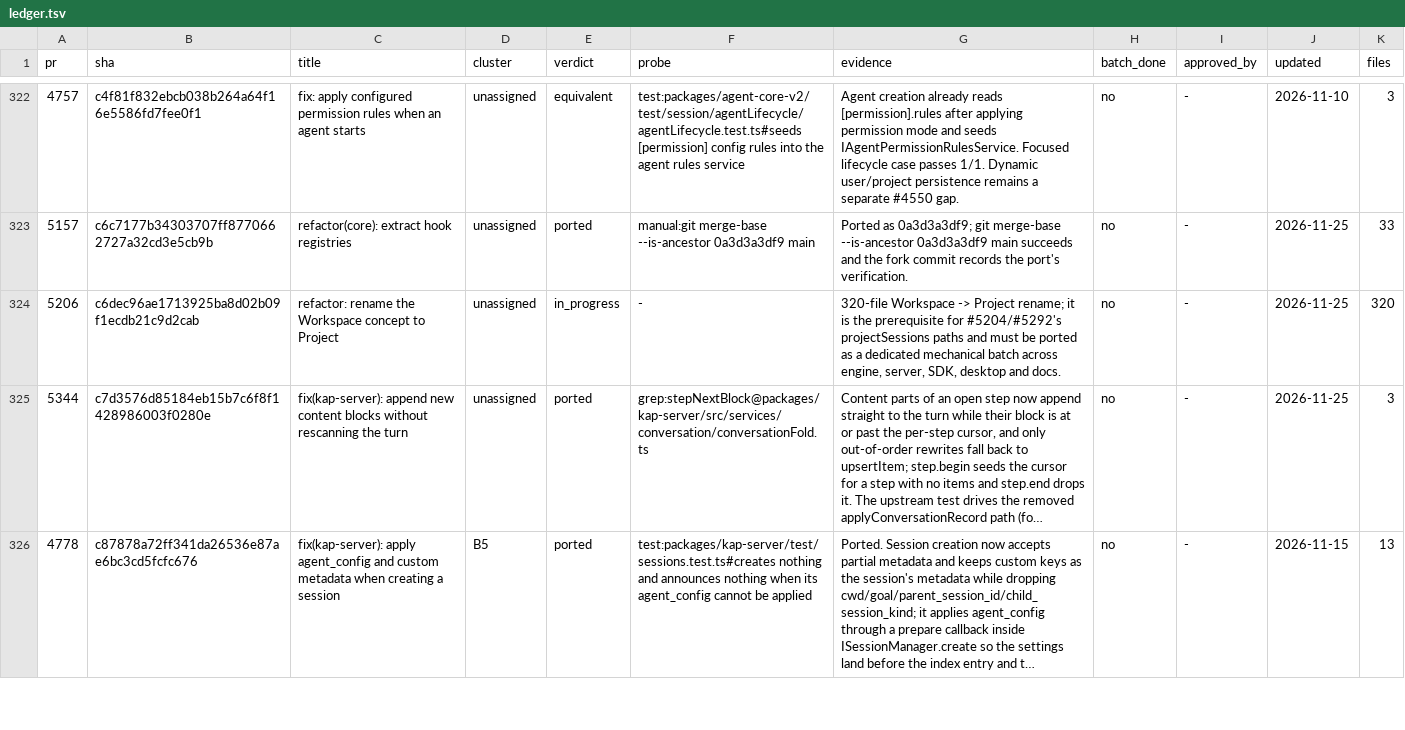
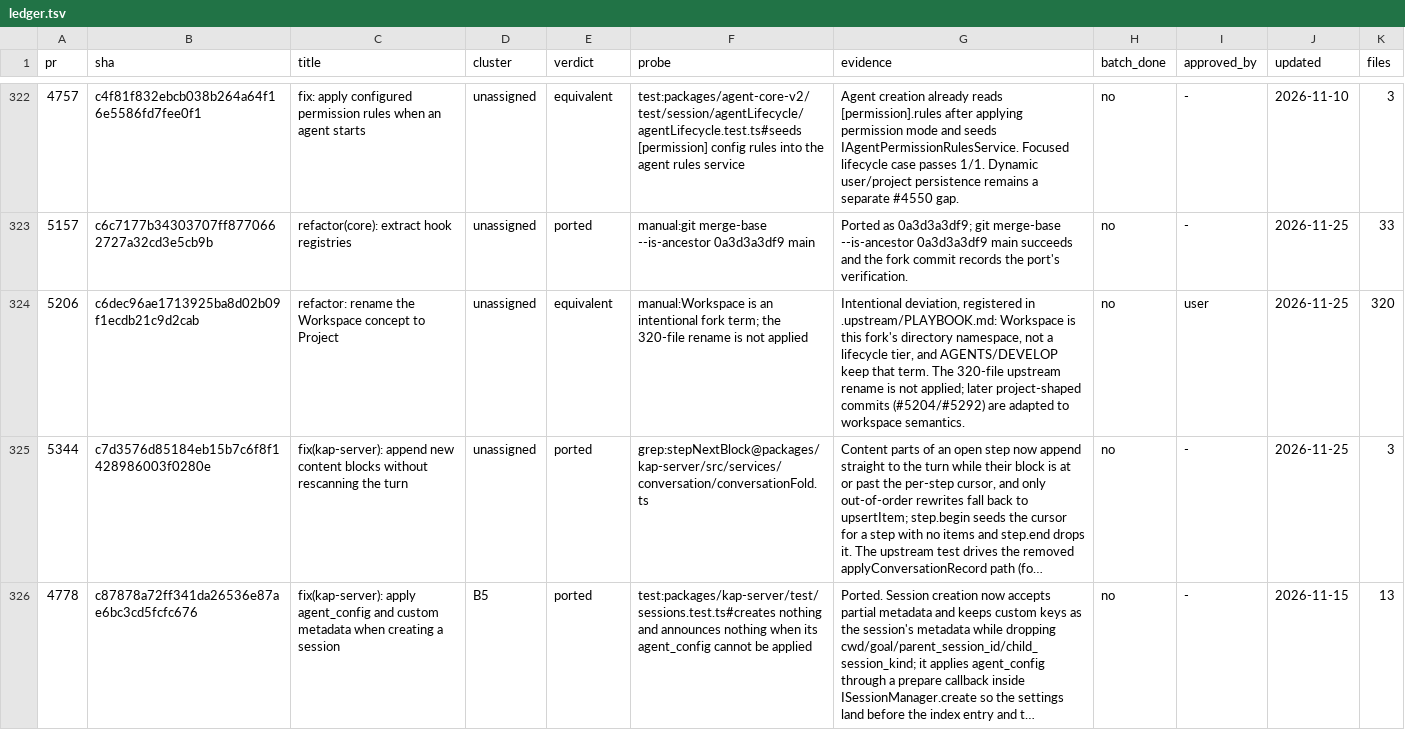
Before and after one commit to 7723qqq/kimi-code, a TSV file: .upstream/ledger.tsv, drawn as a sheet; only a part is shown, gaps mark what is left out; long unchanged cells end in …; the diff names each change by its address in the sheet, - before the commit and + after, or states it on an @@ line.

Commit message:
chore(upstream): keep Workspace as the fork term, mark #5206 equivalent
Register the deliberate naming deviation in PLAYBOOK and close the rename
row as equivalent. #5204/#5292 are adapted to workspace semantics instead
of importing upstream's project paths.

```diff
--- a/.upstream/ledger.tsv
+++ b/.upstream/ledger.tsv
-E324 (verdict): in_progress
+E324 (verdict): equivalent
-F324 (probe): -
+F324 (probe): manual:Workspace is an intentional fork term; the 320-file rename is not applied
-G324 (evidence): 320-file Workspace -> Project rename; it is the prerequisite for #5204/#5292's projectSessions paths and must be ported as a dedicated mechanical batch across engine, server, SDK, desktop and docs.
+G324 (evidence): Intentional deviation, registered in .upstream/PLAYBOOK.md: Workspace is this fork's directory namespace, not a lifecycle tier, and AGENTS/DEVELOP keep that term. The 320-file upstream rename is not applied; later project-shaped commits (#5204/#5292) are adapted to workspace semantics.
-I324 (approved_by): -
+I324 (approved_by): user
```
Also changed, not shown: 1 other file.
